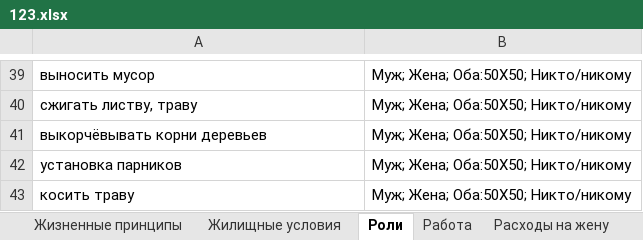
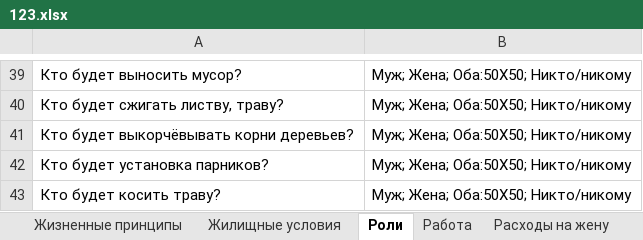
Before and after one commit to VseVserios/vsevserios.ru, an Excel workbook: 123.xlsx, sheet Роли, drawn as a sheet; only a part is shown, gaps mark what is left out; values as stored, in another font and other column widths than the file's, no borders; table styles not drawn; the diff covers the shown part only; the diff names each change by its address in the sheet, - before the commit and + after, or states it on an @@ line.

```diff
--- a/123.xlsx (sheet Роли)
+++ b/123.xlsx (sheet Роли)
-A39: выносить мусор
+A39: Кто будет выносить мусор?
-A40: сжигать листву, траву
+A40: Кто будет сжигать листву, траву?
-A41: выкорчёвывать корни деревьев
+A41: Кто будет выкорчёвывать корни деревьев?
-A42: установка парников
+A42: Кто будет установка парников?
-A43: косить траву
+A43: Кто будет косить траву?
```
Also changed, not shown: 28 edited cells elsewhere in this sheet, sheet Жизненные принципы, sheet Сексуальная совместимость, sheet Работа, sheet Тесты.
